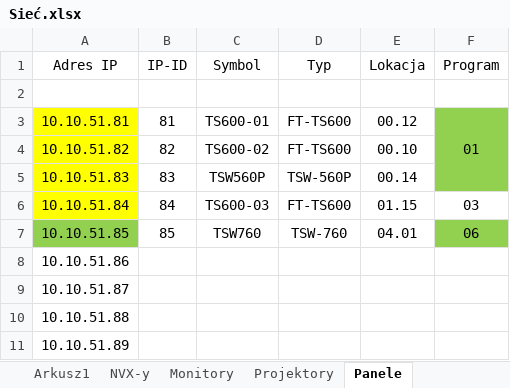
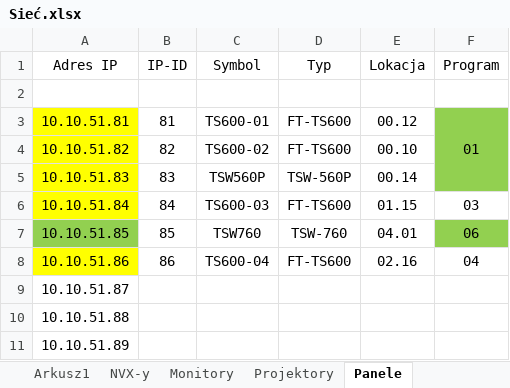
Before and after one commit to RBSystems/Crestron-10, an Excel workbook: QLoc/doc/Sieć.xlsx, sheet Panele, drawn as a sheet; values as stored, in another font and other column widths than the file's, no borders; the diff names each change by its address in the sheet, - before the commit and + after, or states it on an @@ line.

```diff
--- a/QLoc/doc/Sieć.xlsx (sheet Panele)
+++ b/QLoc/doc/Sieć.xlsx (sheet Panele)
-A8 fill: none
+A8 fill: #FFFF00
-B8 (IP-ID): (empty)
+B8 (IP-ID): 86
-C8 (Symbol): (empty)
+C8 (Symbol): TS600-04
-D8 (Typ): (empty)
+D8 (Typ): FT-TS600
-E8 (Lokacja): (empty)
+E8 (Lokacja): 02.16
-F8 (Program): (empty)
+F8 (Program): 04
```
Also changed, not shown: QLoc/doc/CresNet.xlsx, QLoc/doc/Zestawienie Sprzętu - Crestron Only.xlsx, 5 other files.
